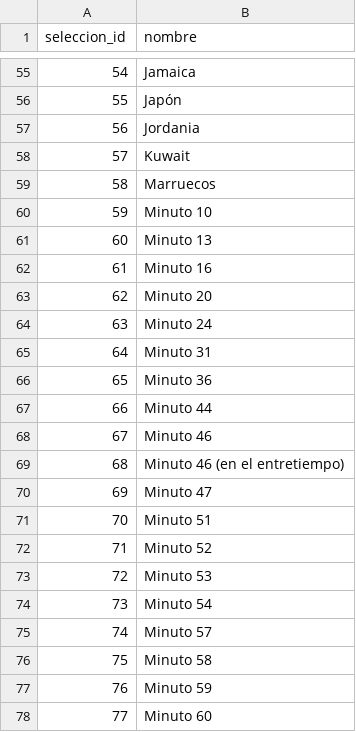
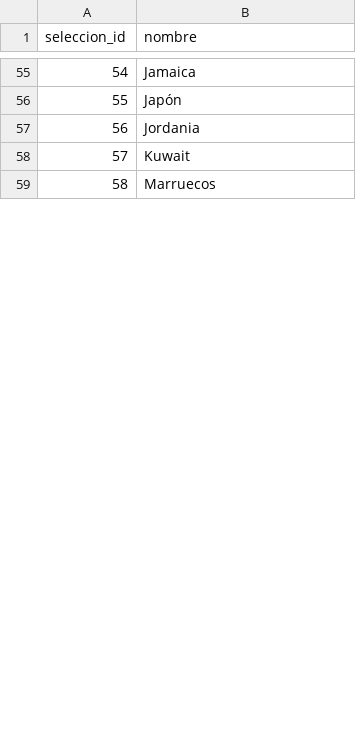
Before and after one commit to Ennero/bases2_proyecto1, a CSV file: datos_normalizados_local/seleccion.csv, drawn as a sheet; only a part is shown, gaps mark what is left out; the diff covers the shown part only; the diff names each change by its address in the sheet, - before the commit and + after, or states it on an @@ line.

```diff
--- a/datos_normalizados_local/seleccion.csv
+++ b/datos_normalizados_local/seleccion.csv
-row 60: 59 | Minuto 10
-row 61: 60 | Minuto 13
-row 62: 61 | Minuto 16
-row 63: 62 | Minuto 20
-row 64: 63 | Minuto 24
-row 65: 64 | Minuto 31
-row 66: 65 | Minuto 36
-row 67: 66 | Minuto 44
-row 68: 67 | Minuto 46
-row 69: 68 | Minuto 46 (en el entretiempo)
-row 70: 69 | Minuto 47
-row 71: 70 | Minuto 51
-row 72: 71 | Minuto 52
-row 73: 72 | Minuto 53
-row 74: 73 | Minuto 54
-row 75: 74 | Minuto 57
-row 76: 75 | Minuto 58
-row 77: 76 | Minuto 59
-row 78: 77 | Minuto 60
```
Also changed, not shown: 33 removed rows and row numbers in column A elsewhere in this file, datos_normalizados_local/cambio.csv, datos_normalizados_local/direccion_tecnica_partido.csv, 16 other files.
